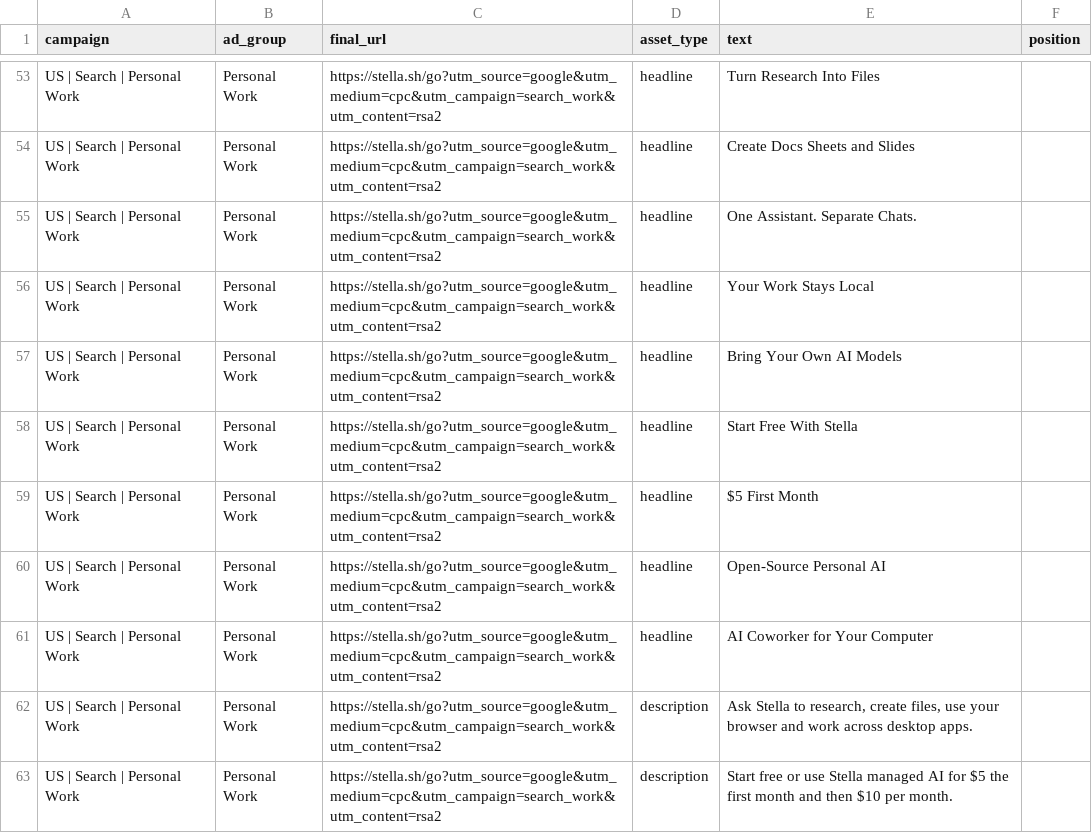
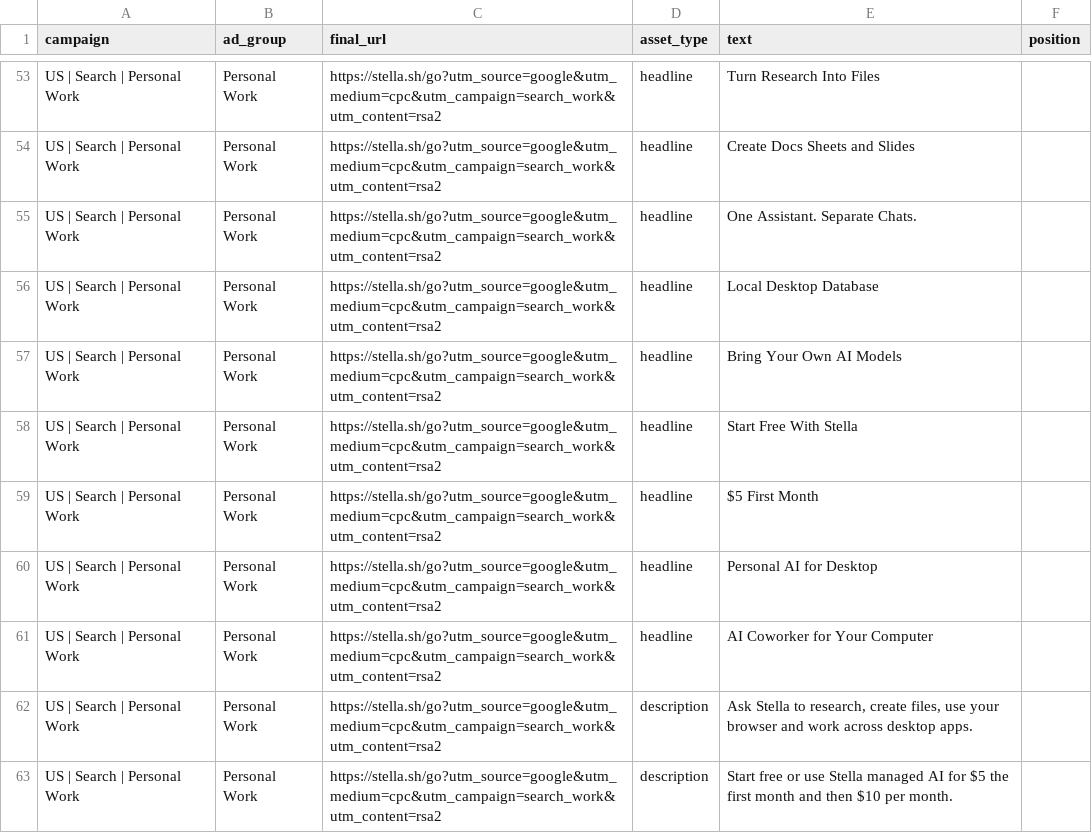
Before and after one commit to ruuxi/stella-v2, a CSV file: docs/marketing/responsive-search-ads.csv, drawn as a sheet; only a part is shown, gaps mark what is left out; the diff covers the shown part only.

```diff
--- a/docs/marketing/responsive-search-ads.csv
+++ b/docs/marketing/responsive-search-ads.csv
@@ -55,3 +55,3 @@ US | Search | Personal Work,Personal Work,https://stella.sh/go?utm_source=google
 US | Search | Personal Work,Personal Work,https://stella.sh/go?utm_source=google&utm_medium=cpc&utm_campaign=search_work&utm_content=rsa2,headline,One Assistant. Separate Chats.,
-US | Search | Personal Work,Personal Work,https://stella.sh/go?utm_source=google&utm_medium=cpc&utm_campaign=search_work&utm_content=rsa2,headline,Your Work Stays Local,
+US | Search | Personal Work,Personal Work,https://stella.sh/go?utm_source=google&utm_medium=cpc&utm_campaign=search_work&utm_content=rsa2,headline,Local Desktop Database,
 US | Search | Personal Work,Personal Work,https://stella.sh/go?utm_source=google&utm_medium=cpc&utm_campaign=search_work&utm_content=rsa2,headline,Bring Your Own AI Models,
@@ -59,3 +59,3 @@ US | Search | Personal Work,Personal Work,https://stella.sh/go?utm_source=google
 US | Search | Personal Work,Personal Work,https://stella.sh/go?utm_source=google&utm_medium=cpc&utm_campaign=search_work&utm_content=rsa2,headline,$5 First Month,
-US | Search | Personal Work,Personal Work,https://stella.sh/go?utm_source=google&utm_medium=cpc&utm_campaign=search_work&utm_content=rsa2,headline,Open-Source Personal AI,
+US | Search | Personal Work,Personal Work,https://stella.sh/go?utm_source=google&utm_medium=cpc&utm_campaign=search_work&utm_content=rsa2,headline,Personal AI for Desktop,
 US | Search | Personal Work,Personal Work,https://stella.sh/go?utm_source=google&utm_medium=cpc&utm_campaign=search_work&utm_content=rsa2,headline,AI Coworker for Your Computer,
```
Also changed, not shown: 9 edited cells elsewhere in this file, docs/marketing/google-ads-editor-import.csv, docs/marketing/google-ads-transition-claude-cowork.csv, 27 other files.
